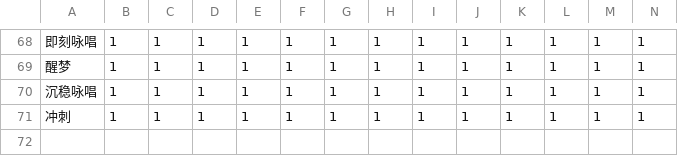
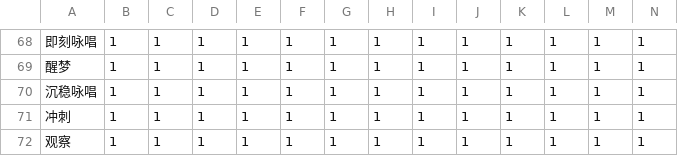
Before and after one commit to SheldonHoo233/Final_Fantasy_XIV_CSV, a CSV file: Skills/SMN_Charge.csv, drawn as a sheet; only a part is shown, gaps mark what is left out; rows hold the shown columns only; the diff names each change by its address in the sheet, - before the commit and + after, or states it on an @@ line.

```diff
--- a/Skills/SMN_Charge.csv
+++ b/Skills/SMN_Charge.csv
+row 72: 观察 | 1 | 1 | 1 | 1 | 1 | 1 | 1 | 1 | 1 | 1 | 1 | 1 | 1
```
Also changed, not shown: Skills/SMN_Cast.csv, Skills/SMN_Recast.csv, 1 other file.
